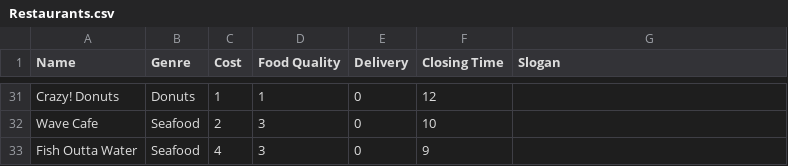
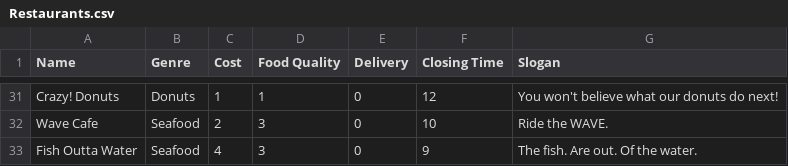
Before and after one commit to goofanader/ggj-2015-where-eat, a CSV file: trunk/media/data/Restaurants.csv, drawn as a sheet; only a part is shown, gaps mark what is left out; the diff covers the shown part only; the diff names each change by its address in the sheet, - before the commit and + after, or states it on an @@ line.

Commit message:
Updated genres, slogans, and research results display.

```diff
--- a/trunk/media/data/Restaurants.csv
+++ b/trunk/media/data/Restaurants.csv
-G31 (Slogan): (empty)
+G31 (Slogan): You won't believe what our donuts do next!
-G32 (Slogan): (empty)
+G32 (Slogan): Ride the WAVE.
-G33 (Slogan): (empty)
+G33 (Slogan): The fish. Are out. Of the water.
```
Also changed, not shown: 29 edited cells elsewhere in this file, trunk/media/data/Traits.csv, 3 other files.
